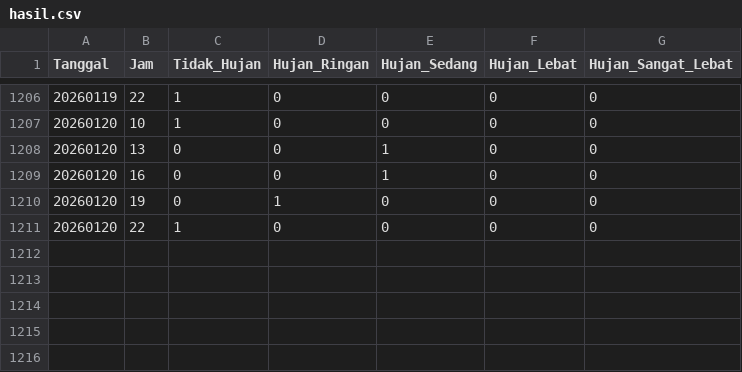
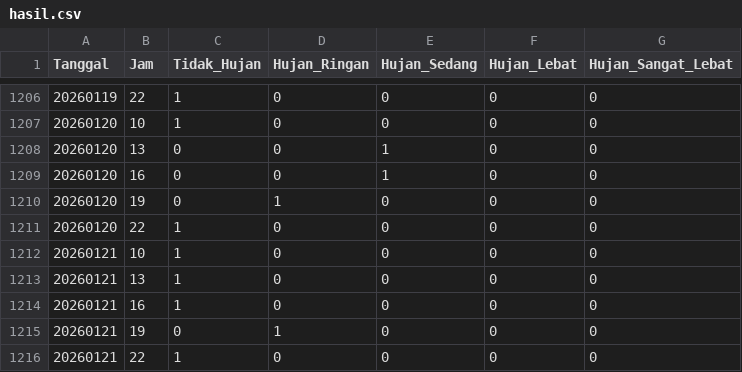
Before and after one commit to ibanuciyah/WCPL_Jatinangor, a CSV file: hasil.csv, drawn as a sheet; only a part is shown, gaps mark what is left out.

```diff
--- a/hasil.csv
+++ b/hasil.csv
@@ -1211 +1211,6 @@ Tanggal,Jam,Tidak_Hujan,Hujan_Ringan,Hujan_Sedang,Hujan_Lebat,Hujan_Sangat_Lebat
 20260120,22,1,0,0,0,0
+20260121,10,1,0,0,0,0
+20260121,13,1,0,0,0,0
+20260121,16,1,0,0,0,0
+20260121,19,0,1,0,0,0
+20260121,22,1,0,0,0,0
```
Also changed, not shown: 1 other file.
